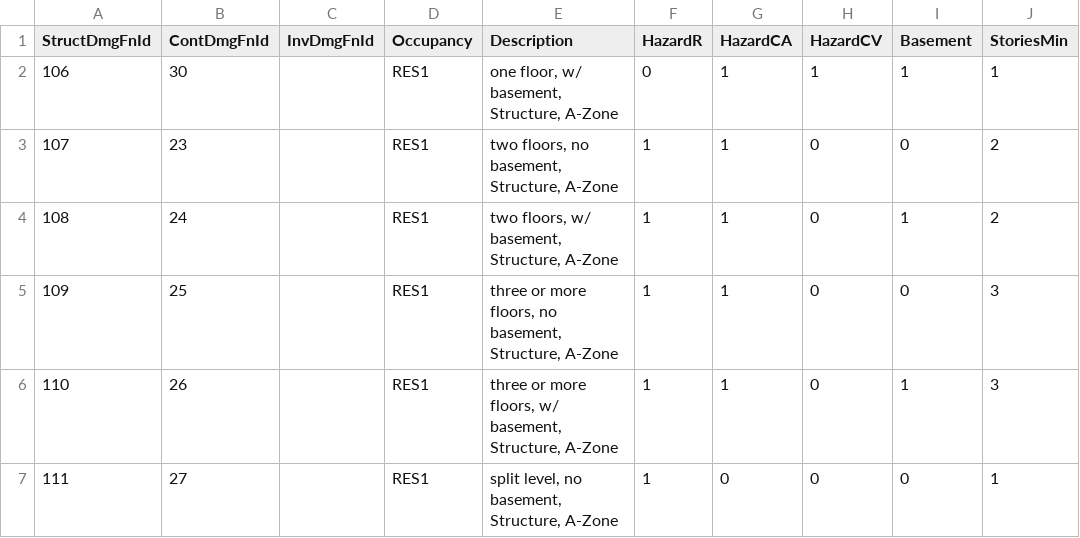
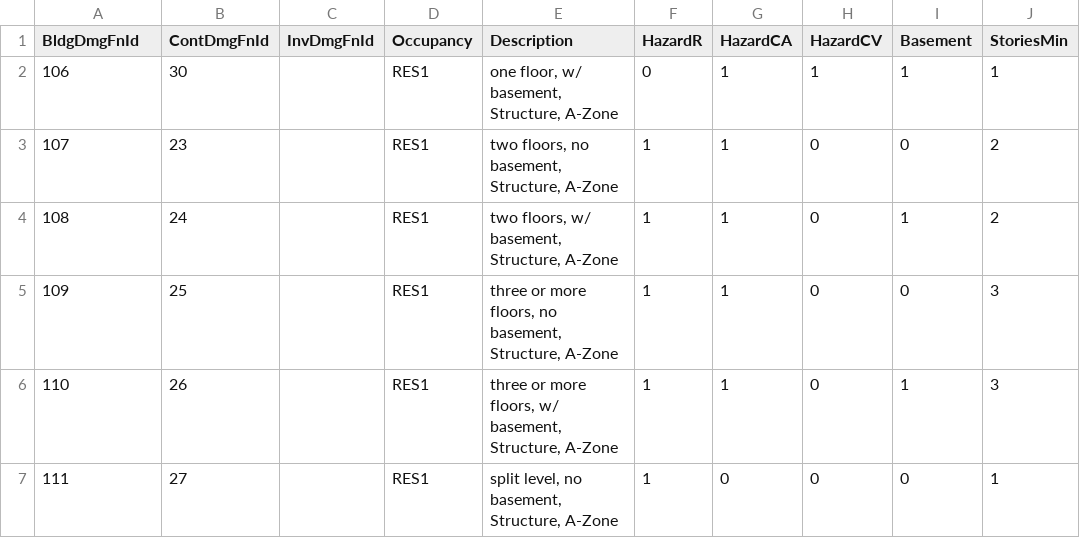
Before and after one commit to TroySchmidt/fortis, a CSV file: fortis_data/data/flDmgXRef.csv (was fortis_data/data/flBldgDmgXRef.csv), drawn as a sheet; only a part is shown; the diff names each change by its address in the sheet, - before the commit and + after, or states it on an @@ line.

Commit message:
Improved some file, column names (still more to do);  edits to make collect_damage_percentages more concise, efficient

```diff
--- a/fortis_data/data/flBldgDmgXRef.csv
+++ b/fortis_data/data/flDmgXRef.csv
-A1: StructDmgFnId
+A1: BldgDmgFnId
```
Also changed, not shown: 2 other files.
